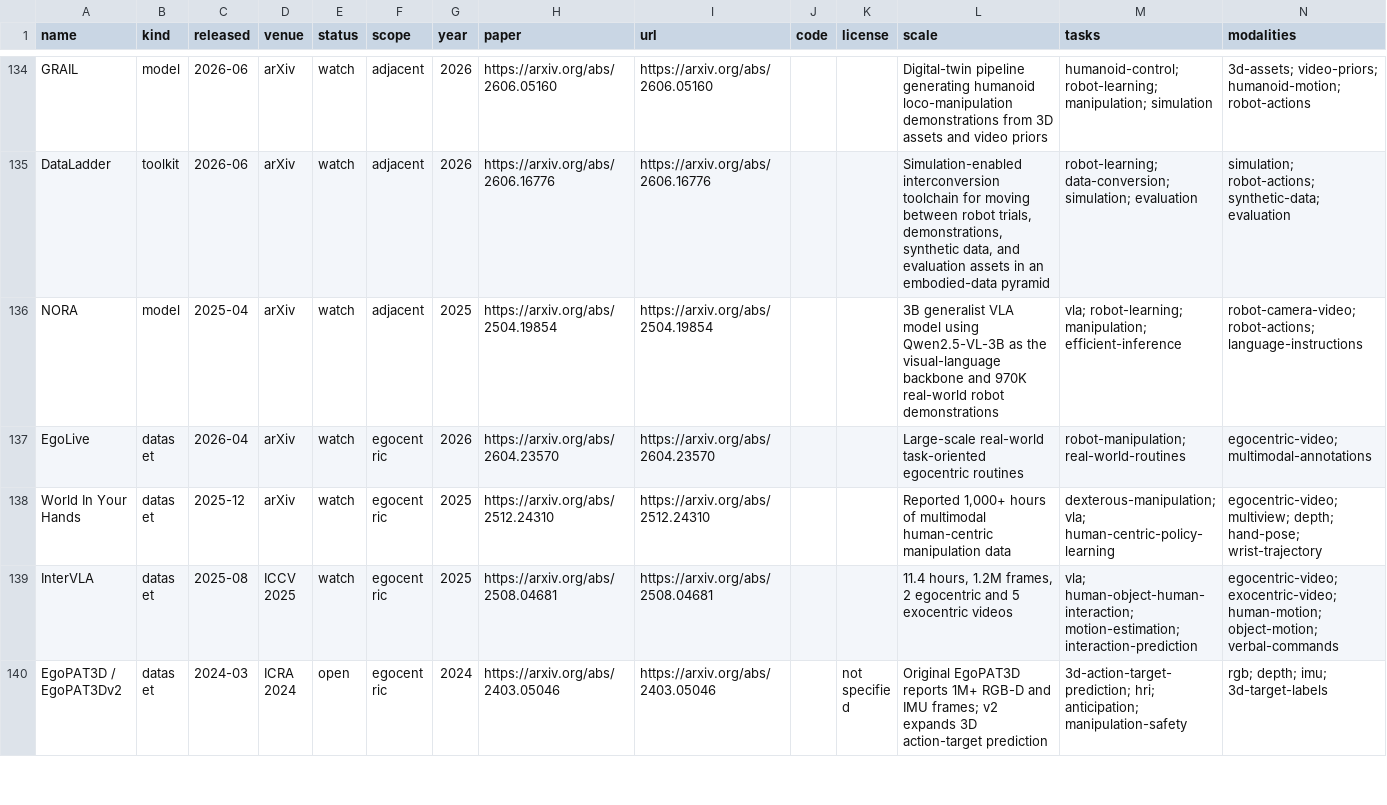
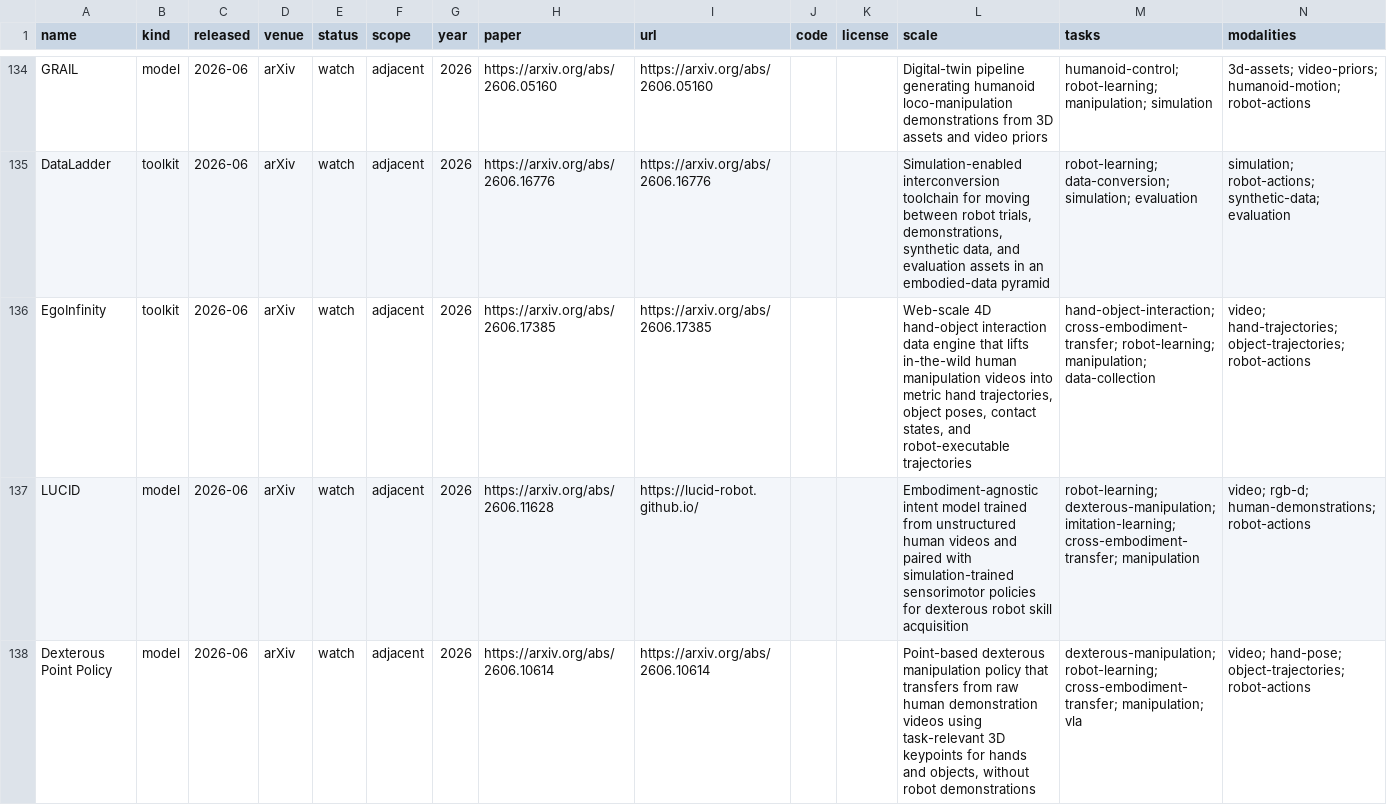
Before and after one commit to ChaoYue0307/awesome-egocentric-atlas, a CSV file: awesome-egocentric-papers.csv, drawn as a sheet; only a part is shown, gaps mark what is left out; the shorter side is filled out with more unchanged rows; the diff covers the shown part only.

```diff
--- a/awesome-egocentric-papers.csv
+++ b/awesome-egocentric-papers.csv
@@ -135 +135,4 @@ GRAIL,model,2026-06,arXiv,watch,adjacent,2026,https://arxiv.org/abs/2606.05160,h
 DataLadder,toolkit,2026-06,arXiv,watch,adjacent,2026,https://arxiv.org/abs/2606.16776,https://arxiv.org/abs/2606.16776,,,"Simulation-enabled interconversion toolchain for moving between robot trials, demonstrations, synthetic data, and evaluation assets in an embodied-data pyramid",robot-learning; data-conversion; simulation; evaluation,simulation; robot-actions; synthetic-data; evaluation
+EgoInfinity,toolkit,2026-06,arXiv,watch,adjacent,2026,https://arxiv.org/abs/2606.17385,https://arxiv.org/abs/2606.17385,,,"Web-scale 4D hand-object interaction data engine that lifts in-the-wild human manipulation videos into metric hand trajectories, object poses, contact states, and robot-executable trajectories",hand-object-interaction; cross-embodiment-transfer; robot-learning; manipulation; data-collection,video; hand-trajectories; object-trajectories; robot-actions
+LUCID,model,2026-06,arXiv,watch,adjacent,2026,https://arxiv.org/abs/2606.11628,https://lucid-robot.github.io/,,,Embodiment-agnostic intent model trained from unstructured human videos and paired with simulation-trained sensorimotor policies for dexterous robot skill acquisition,robot-learning; dexterous-manipulation; imitation-learning; cross-embodiment-transfer; manipulation,video; rgb-d; human-demonstrations; robot-actions
+Dexterous Point Policy,model,2026-06,arXiv,watch,adjacent,2026,https://arxiv.org/abs/2606.10614,https://arxiv.org/abs/2606.10614,,,"Point-based dexterous manipulation policy that transfers from raw human demonstration videos using task-relevant 3D keypoints for hands and objects, without robot demonstrations",dexterous-manipulation; robot-learning; cross-embodiment-transfer; manipulation; vla,video; hand-pose; object-trajectories; robot-actions
```
Also changed, not shown: 9 added rows elsewhere in this file, awesome-egocentric-atlas.csv, 4 other files.
